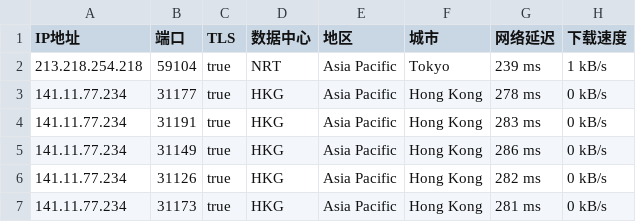
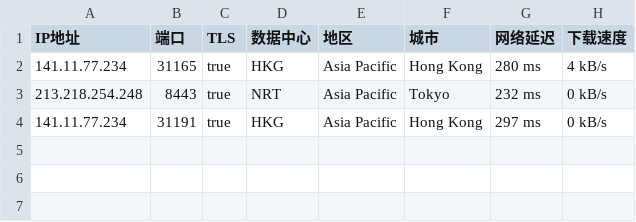
Before and after one commit to o2sky/yxip, a CSV file: ct/61112.csv, drawn as a sheet.

```diff
--- a/ct/61112.csv
+++ b/ct/61112.csv
@@ -1,7 +1,4 @@
 IP地址,端口,TLS,数据中心,地区,城市,网络延迟,下载速度
-213.218.254.218,59104,true,NRT,Asia Pacific,Tokyo,239 ms,1 kB/s
-141.11.77.234,31177,true,HKG,Asia Pacific,Hong Kong,278 ms,0 kB/s
-141.11.77.234,31191,true,HKG,Asia Pacific,Hong Kong,283 ms,0 kB/s
-141.11.77.234,31149,true,HKG,Asia Pacific,Hong Kong,286 ms,0 kB/s
-141.11.77.234,31126,true,HKG,Asia Pacific,Hong Kong,282 ms,0 kB/s
-141.11.77.234,31173,true,HKG,Asia Pacific,Hong Kong,281 ms,0 kB/s
+141.11.77.234,31165,true,HKG,Asia Pacific,Hong Kong,280 ms,4 kB/s
+213.218.254.248,8443,true,NRT,Asia Pacific,Tokyo,232 ms,0 kB/s
+141.11.77.234,31191,true,HKG,Asia Pacific,Hong Kong,297 ms,0 kB/s
```
Also changed, not shown: ct/16509.csv, ct/31898.csv, 1 other file.
